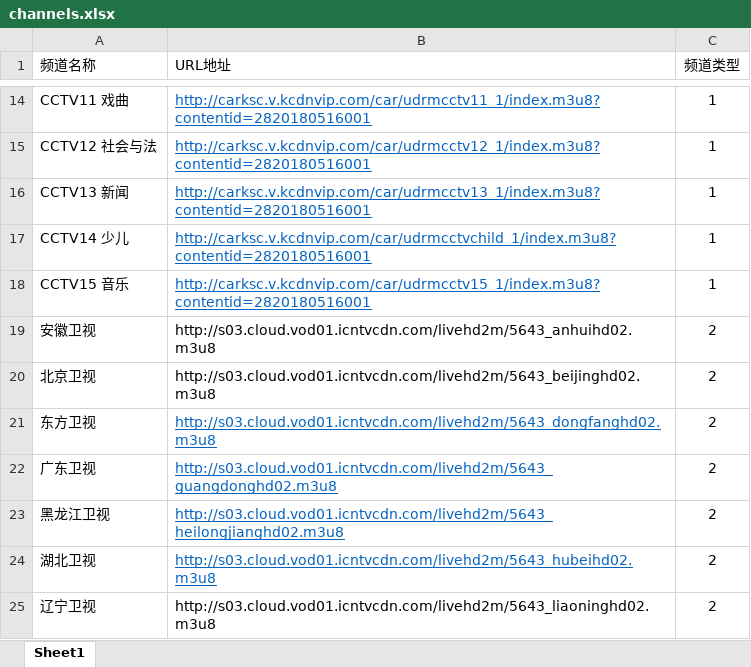
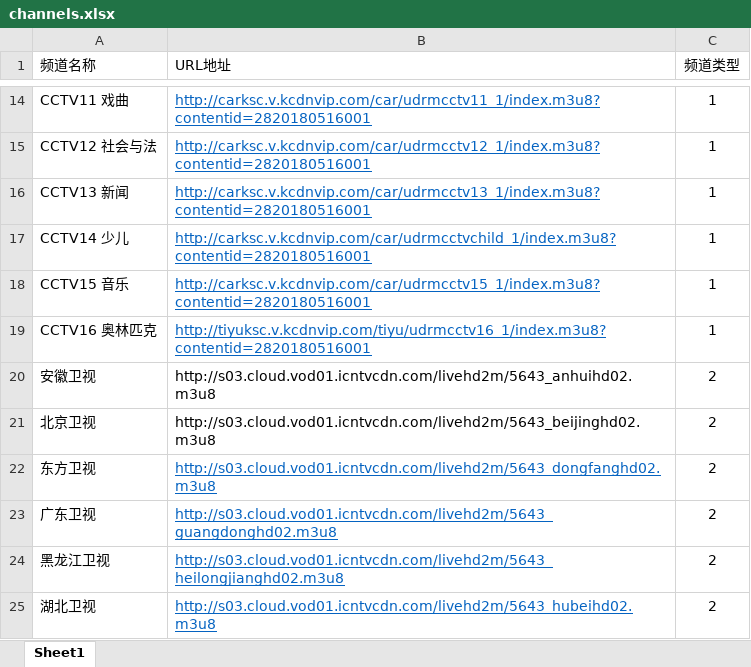
Before and after one commit to jukuangda/LiveDemo, an Excel workbook: app/src/main/assets/channels.xlsx, sheet Sheet1, drawn as a sheet; only a part is shown, gaps mark what is left out; the shorter side is filled out with more unchanged rows; values as stored, in another font and other column widths than the file's, no borders; the diff names each change by its address in the sheet, - before the commit and + after, or states it on an @@ line.

Commit message:
chore: 增加CCTV16奥林匹克频道

```diff
--- a/app/src/main/assets/channels.xlsx (sheet Sheet1)
+++ b/app/src/main/assets/channels.xlsx (sheet Sheet1)
+row 19: CCTV16 奥林匹克 | http://tiyuksc.v.kcdnvip.com/tiyu/udrmcctv16_1/index.m3u8?contentid=2820180516001 | 1
```
